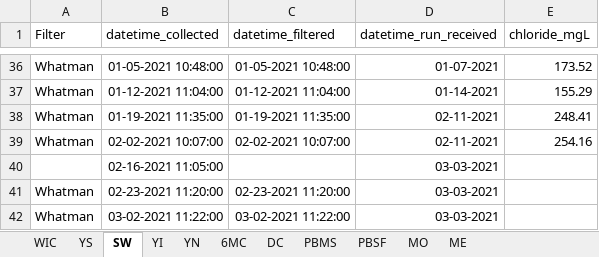
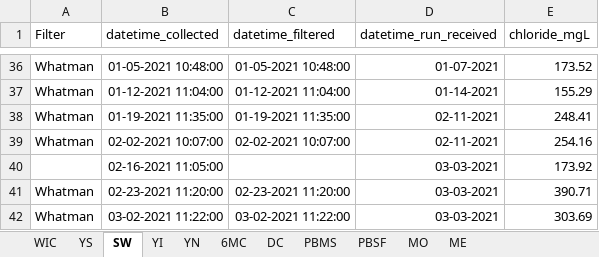
Before and after one commit to LinneaRock/CL_BUD, an Excel workbook: Data/chloride_lab.xlsx, sheet SW, drawn as a sheet; only a part is shown, gaps mark what is left out; values as stored, in another font and other column widths than the file's, no borders; the diff names each change by its address in the sheet, - before the commit and + after, or states it on an @@ line.

Commit message:
new chloride data from IC run 3-3

```diff
--- a/Data/chloride_lab.xlsx (sheet SW)
+++ b/Data/chloride_lab.xlsx (sheet SW)
-E40 (chloride_mgL): (empty)
+E40 (chloride_mgL): 173.92
-E41 (chloride_mgL): (empty)
+E41 (chloride_mgL): 390.71
-E42 (chloride_mgL): (empty)
+E42 (chloride_mgL): 303.69
```
Also changed, not shown: sheet ME, sheet WIC, sheet 6MC, sheet PBMS, sheet YS, sheet DC, 3 more sheets, Data/Data_Citations.xlsx.
